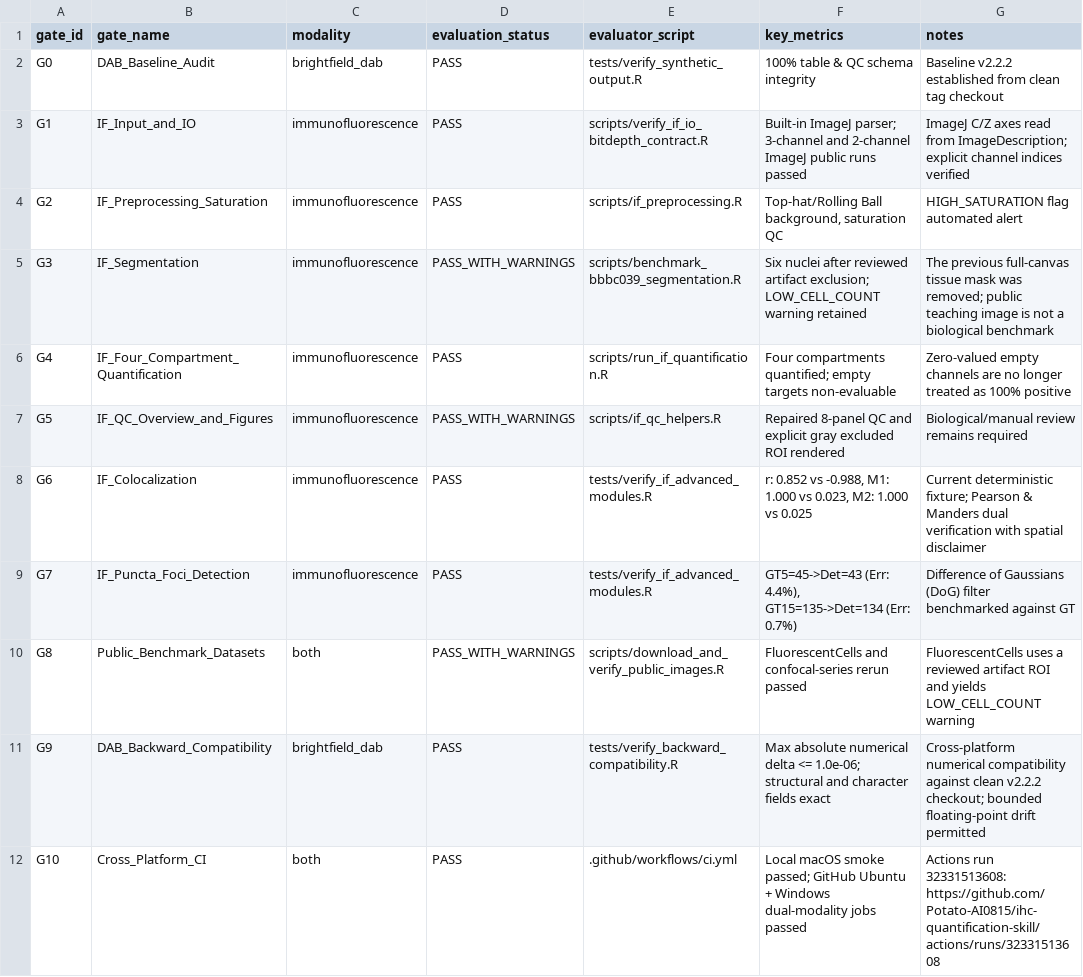
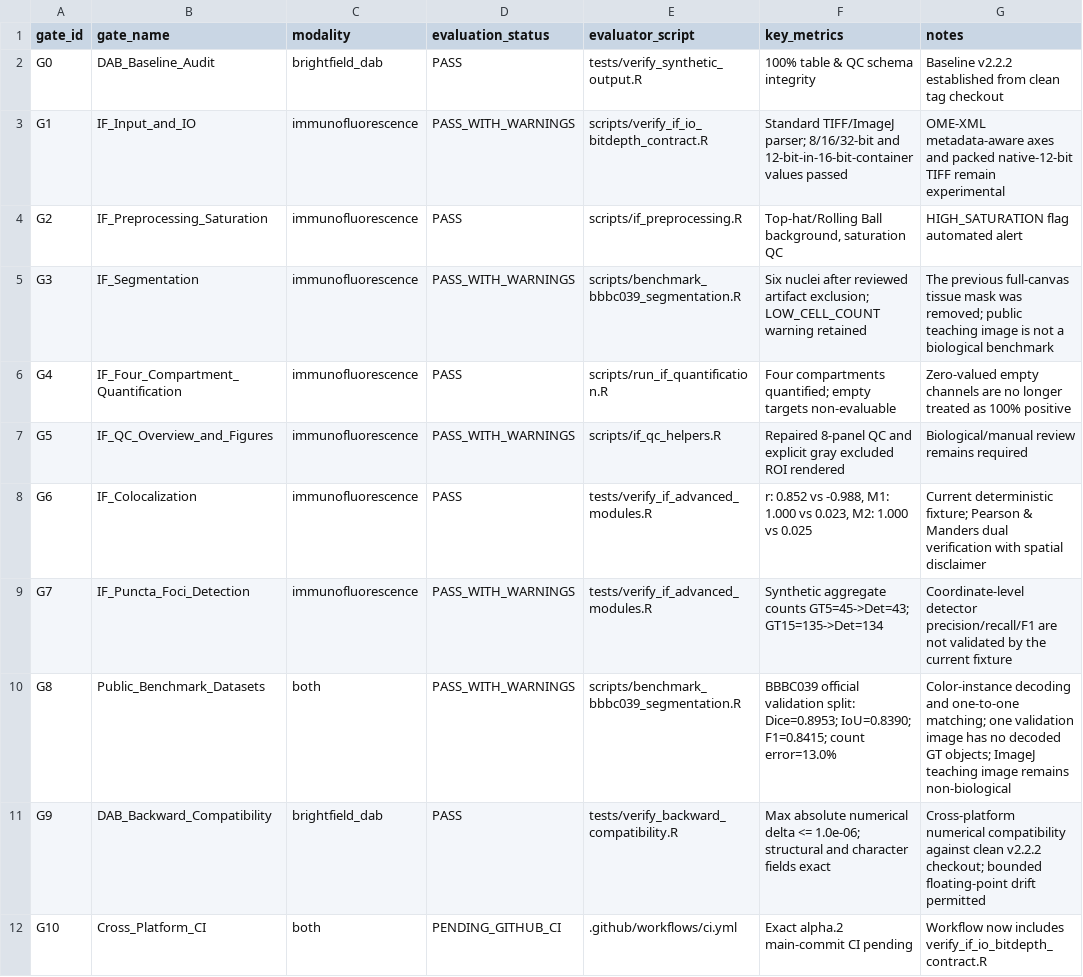
Before and after one commit to Potato-AI0815/ihc-quantification-skill, a CSV file: GATE_MATRIX_FINAL.csv, drawn as a sheet.

Commit message:
fix: harden alpha validation contracts

```diff
--- a/GATE_MATRIX_FINAL.csv
+++ b/GATE_MATRIX_FINAL.csv
@@ -2,3 +2,3 @@ gate_id,gate_name,modality,evaluation_status,evaluator_script,key_metrics,notes
 G0,DAB_Baseline_Audit,brightfield_dab,PASS,tests/verify_synthetic_output.R,"100% table & QC schema integrity","Baseline v2.2.2 established from clean tag checkout"
-G1,IF_Input_and_IO,immunofluorescence,PASS,scripts/verify_if_io_bitdepth_contract.R,"Built-in ImageJ parser; 3-channel and 2-channel ImageJ public runs passed","ImageJ C/Z axes read from ImageDescription; explicit channel indices verified"
+G1,IF_Input_and_IO,immunofluorescence,PASS_WITH_WARNINGS,scripts/verify_if_io_bitdepth_contract.R,"Standard TIFF/ImageJ parser; 8/16/32-bit and 12-bit-in-16-bit-container values passed","OME-XML metadata-aware axes and packed native-12-bit TIFF remain experimental"
 G2,IF_Preprocessing_Saturation,immunofluorescence,PASS,scripts/if_preprocessing.R,"Top-hat/Rolling Ball background, saturation QC","HIGH_SATURATION flag automated alert"
@@ -8,5 +8,5 @@ G5,IF_QC_Overview_and_Figures,immunofluorescence,PASS_WITH_WARNINGS,scripts/if_q
 G6,IF_Colocalization,immunofluorescence,PASS,tests/verify_if_advanced_modules.R,"r: 0.852 vs -0.988, M1: 1.000 vs 0.023, M2: 1.000 vs 0.025","Current deterministic fixture; Pearson & Manders dual verification with spatial disclaimer"
-G7,IF_Puncta_Foci_Detection,immunofluorescence,PASS,tests/verify_if_advanced_modules.R,"GT5=45->Det=43 (Err: 4.4%), GT15=135->Det=134 (Err: 0.7%)","Difference of Gaussians (DoG) filter benchmarked against GT"
-G8,Public_Benchmark_Datasets,both,PASS_WITH_WARNINGS,scripts/download_and_verify_public_images.R,"FluorescentCells and confocal-series rerun passed","FluorescentCells uses a reviewed artifact ROI and yields LOW_CELL_COUNT warning"
+G7,IF_Puncta_Foci_Detection,immunofluorescence,PASS_WITH_WARNINGS,tests/verify_if_advanced_modules.R,"Synthetic aggregate counts GT5=45->Det=43; GT15=135->Det=134","Coordinate-level detector precision/recall/F1 are not validated by the current fixture"
+G8,Public_Benchmark_Datasets,both,PASS_WITH_WARNINGS,scripts/benchmark_bbbc039_segmentation.R,"BBBC039 official validation split: Dice=0.8953; IoU=0.8390; F1=0.8415; count error=13.0%","Color-instance decoding and one-to-one matching; one validation image has no decoded GT objects; ImageJ teaching image remains non-biological"
 G9,DAB_Backward_Compatibility,brightfield_dab,PASS,tests/verify_backward_compatibility.R,"Max absolute numerical delta <= 1.0e-06; structural and character fields exact","Cross-platform numerical compatibility against clean v2.2.2 checkout; bounded floating-point drift permitted"
-G10,Cross_Platform_CI,both,PASS,.github/workflows/ci.yml,"Local macOS smoke passed; GitHub Ubuntu + Windows dual-modality jobs passed","Actions run 32331513608: https://github.com/Potato-AI0815/ihc-quantification-skill/actions/runs/32331513608"
+G10,Cross_Platform_CI,both,PENDING_GITHUB_CI,.github/workflows/ci.yml,"Exact alpha.2 main-commit CI pending","Workflow now includes verify_if_io_bitdepth_contract.R"
```
Also changed, not shown: 47 other files.
